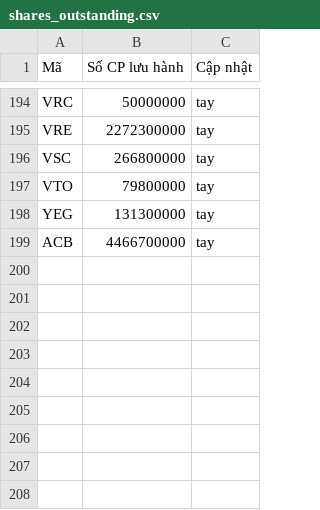
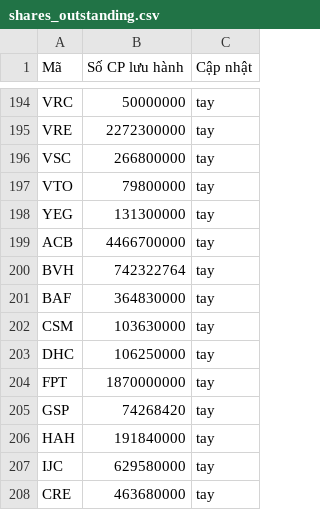
Before and after one commit to yunaduong2022-prog/tram-tin-hieu-ck, a CSV file: data/shares_outstanding.csv, drawn as a sheet; only a part is shown, gaps mark what is left out; the diff names each change by its address in the sheet, - before the commit and + after, or states it on an @@ line.

Commit message:
Update shares_outstanding.csv

```diff
--- a/data/shares_outstanding.csv
+++ b/data/shares_outstanding.csv
+row 200: BVH | 742322764 | tay
+row 201: BAF | 364830000 | tay
+row 202: CSM | 103630000 | tay
+row 203: DHC | 106250000 | tay
+row 204: FPT | 1870000000 | tay
+row 205: GSP | 74268420 | tay
+row 206: HAH | 191840000 | tay
+row 207: IJC | 629580000 | tay
+row 208: CRE | 463680000 | tay
```
